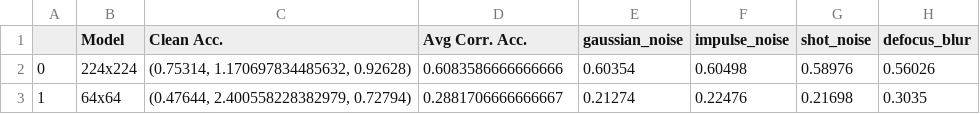
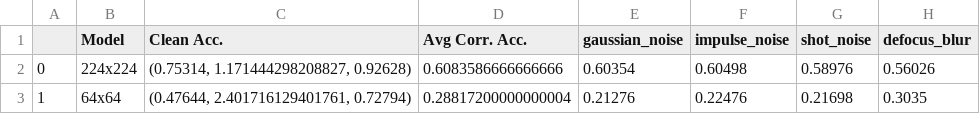
Before and after one commit to Geffen-Cooper/continual_learning_playground, a CSV file: src/test_time_kd/accuracy results1.csv, drawn as a sheet; only a part is shown; the diff names each change by its address in the sheet, - before the commit and + after, or states it on an @@ line.

```diff
--- a/src/test_time_kd/accuracy results1.csv
+++ b/src/test_time_kd/accuracy results1.csv
-C2 (Clean Acc.): (0.75314, 1.170697834485632, 0.92628)
+C2 (Clean Acc.): (0.75314, 1.171444298208827, 0.92628)
-C3 (Clean Acc.): (0.47644, 2.400558228382979, 0.72794)
+C3 (Clean Acc.): (0.47644, 2.401716129401761, 0.72794)
-D3 (Avg Corr. Acc.): 0.2881706666666667
+D3 (Avg Corr. Acc.): 0.28817200000000004
-E3 (gaussian_noise): 0.21274
+E3 (gaussian_noise): 0.21276
```
Also changed, not shown: 2 other files.
